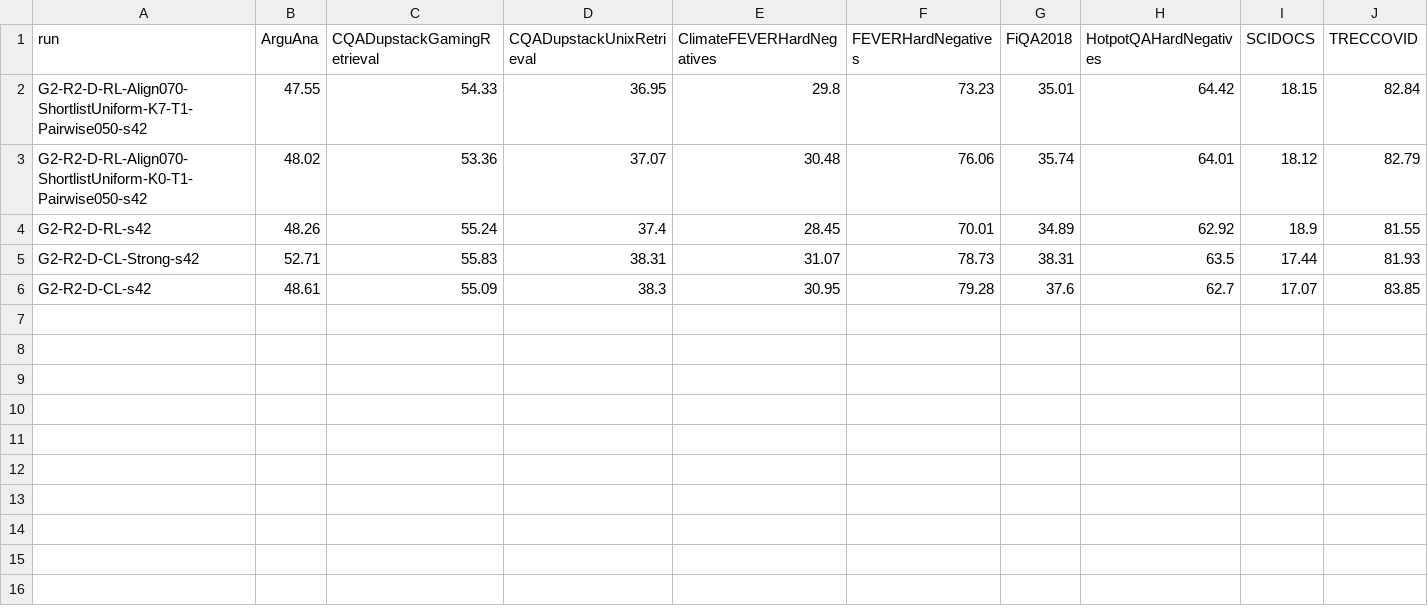
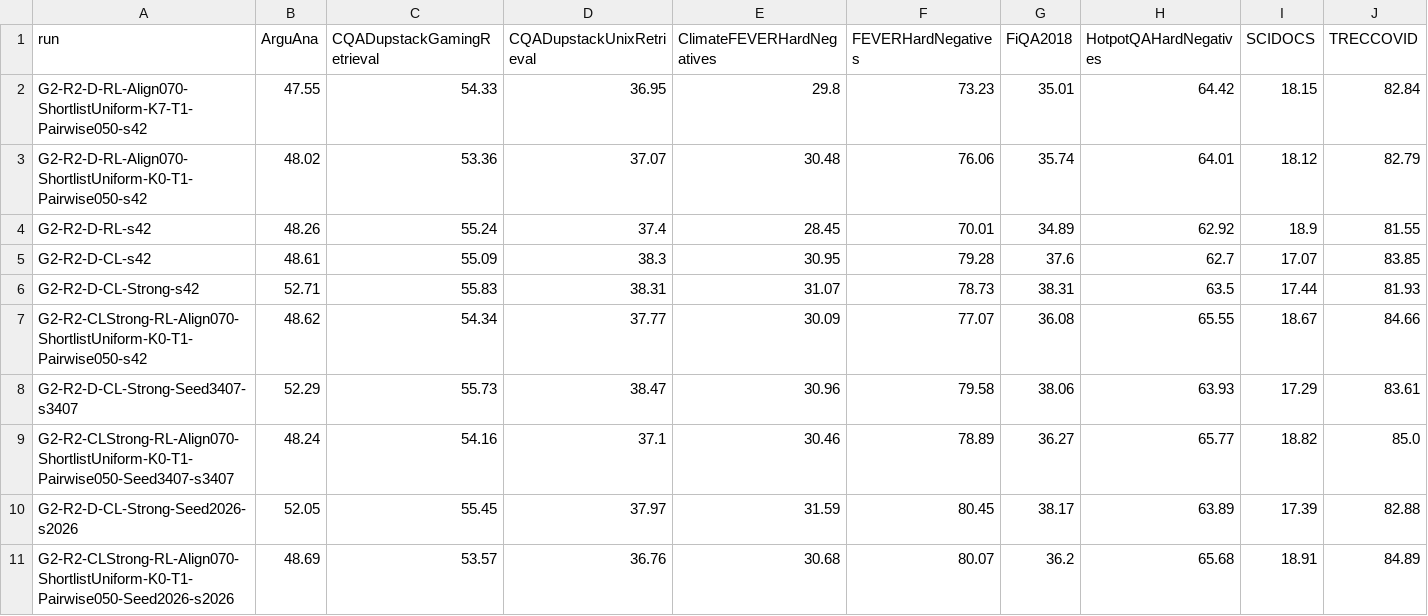
Before and after one commit to liuqi6777/E2Rank, a CSV file: paper/_summary/g2_r2_mteb_v2/retrieval_summary.csv, drawn as a sheet; only a part is shown; rows hold the shown columns only; the diff names each change by its address in the sheet, - before the commit and + after, or states it on an @@ line.

```diff
--- a/paper/_summary/g2_r2_mteb_v2/retrieval_summary.csv
+++ b/paper/_summary/g2_r2_mteb_v2/retrieval_summary.csv
@@ row 6 moved to row 5: G2-R2-D-CL-s42 @@
+row 7: G2-R2-CLStrong-RL-Align070-ShortlistUniform-K0-T1-Pairwise050-s42 | 48.62 | 54.34 | 37.77 | 30.09 | 77.07 | 36.08 | 65.55 | 18.67 | 84.66
+row 8: G2-R2-D-CL-Strong-Seed3407-s3407 | 52.29 | 55.73 | 38.47 | 30.96 | 79.58 | 38.06 | 63.93 | 17.29 | 83.61
+row 9: G2-R2-CLStrong-RL-Align070-ShortlistUniform-K0-T1-Pairwise050-Seed3407-s3407 | 48.24 | 54.16 | 37.1 | 30.46 | 78.89 | 36.27 | 65.77 | 18.82 | 85.0
+row 10: G2-R2-D-CL-Strong-Seed2026-s2026 | 52.05 | 55.45 | 37.97 | 31.59 | 80.45 | 38.17 | 63.89 | 17.39 | 82.88
+row 11: G2-R2-CLStrong-RL-Align070-ShortlistUniform-K0-T1-Pairwise050-Seed2026-s2026 | 48.69 | 53.57 | 36.76 | 30.68 | 80.07 | 36.2 | 65.68 | 18.91 | 84.89
```
Also changed, not shown: paper/_summary/g2_r2_mteb_v2/run_summary.csv, paper/_summary/g2_r2_mteb_v2/type_summary.csv, 4 other files.
